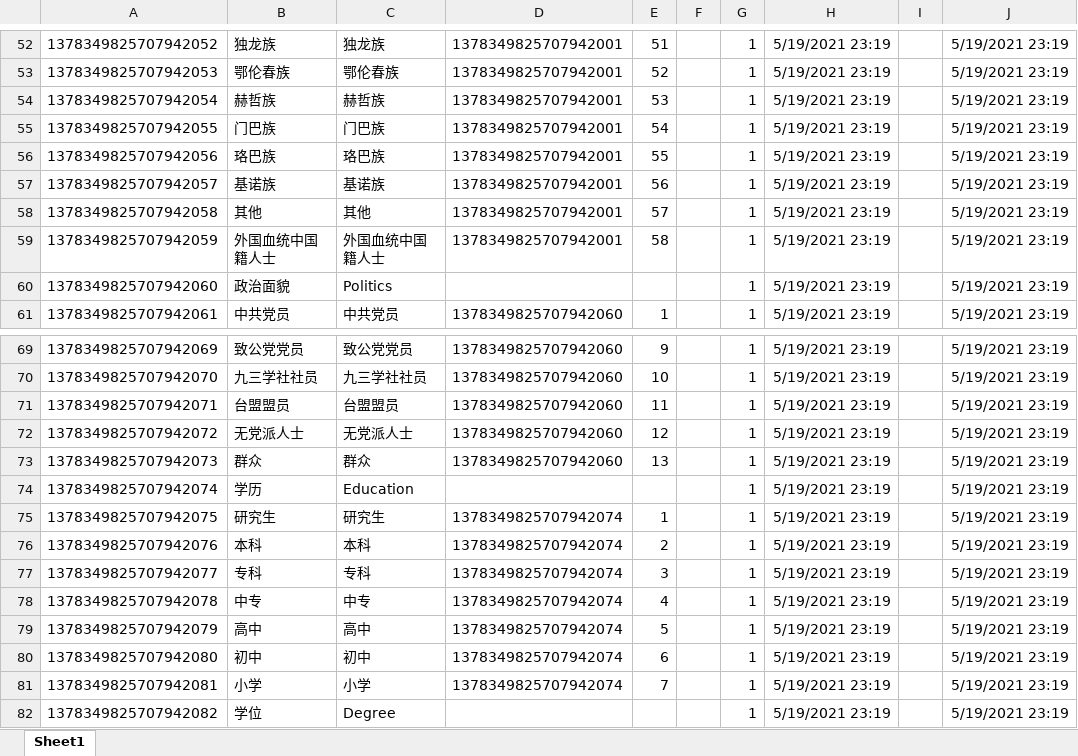
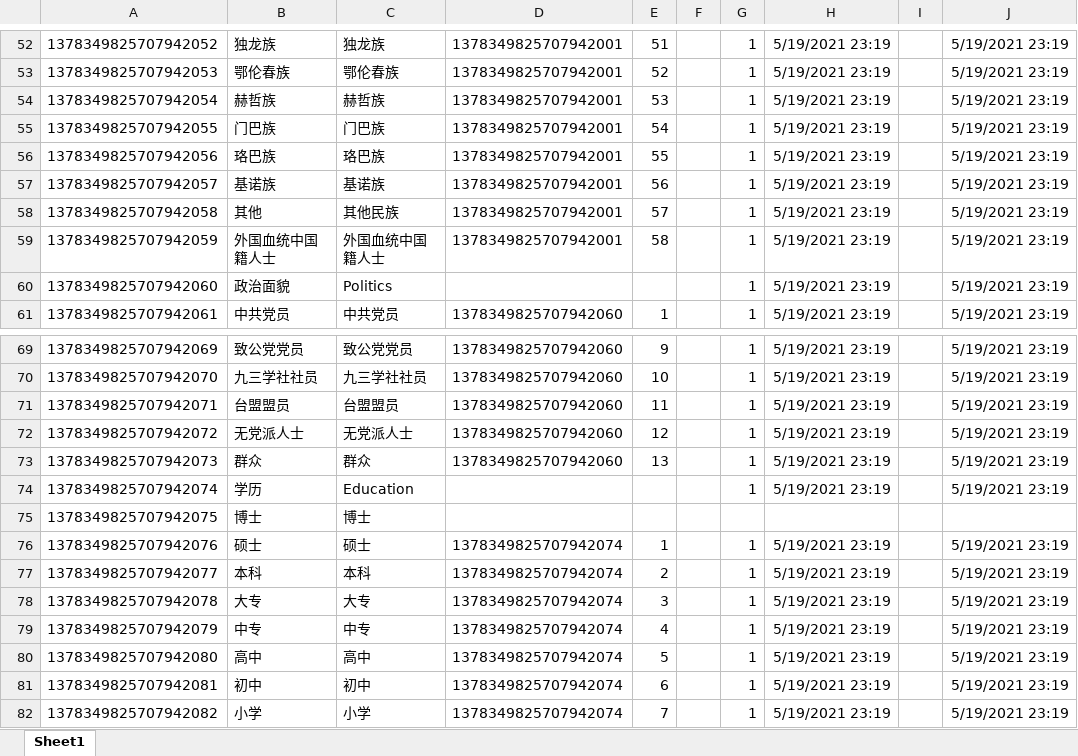
Before and after one commit to shanzhaozhen/hrs, an Excel workbook: doc/基础数据.xlsx, sheet Sheet1, drawn as a sheet; only a part is shown, gaps mark what is left out; values as stored, in another font and other column widths than the file's, no borders; the diff covers the shown part only; the diff names each change by its address in the sheet, - before the commit and + after, or states it on an @@ line.

```diff
--- a/doc/基础数据.xlsx (sheet Sheet1)
+++ b/doc/基础数据.xlsx (sheet Sheet1)
-C58: 其他
+C58: 其他民族
-B75: 研究生
+B75: 博士
-C75: 研究生
+C75: 博士
-D75: 1378349825707942074
+D75: (empty)
-E75: 1
+E75: (empty)
-G75: 1
+G75: (empty)
-H75: 5/19/2021 23:19
+H75: (empty)
-J75: 5/19/2021 23:19
+J75: (empty)
-B76: 本科
+B76: 硕士
-C76: 本科
+C76: 硕士
-E76: 2
+E76: 1
-B77: 专科
+B77: 本科
-C77: 专科
+C77: 本科
-E77: 3
+E77: 2
-B78: 中专
+B78: 大专
-C78: 中专
+C78: 大专
-E78: 4
+E78: 3
-B79: 高中
+B79: 中专
-C79: 高中
+C79: 中专
-E79: 5
+E79: 4
-B80: 初中
+B80: 高中
-C80: 初中
+C80: 高中
-E80: 6
+E80: 5
-B81: 小学
+B81: 初中
-C81: 小学
+C81: 初中
-E81: 7
+E81: 6
-B82: 学位
+B82: 小学
-C82: Degree
+C82: 小学
-D82: (empty)
+D82: 1378349825707942074
-E82: (empty)
+E82: 7
```
Also changed, not shown: other rows of this sheet.
